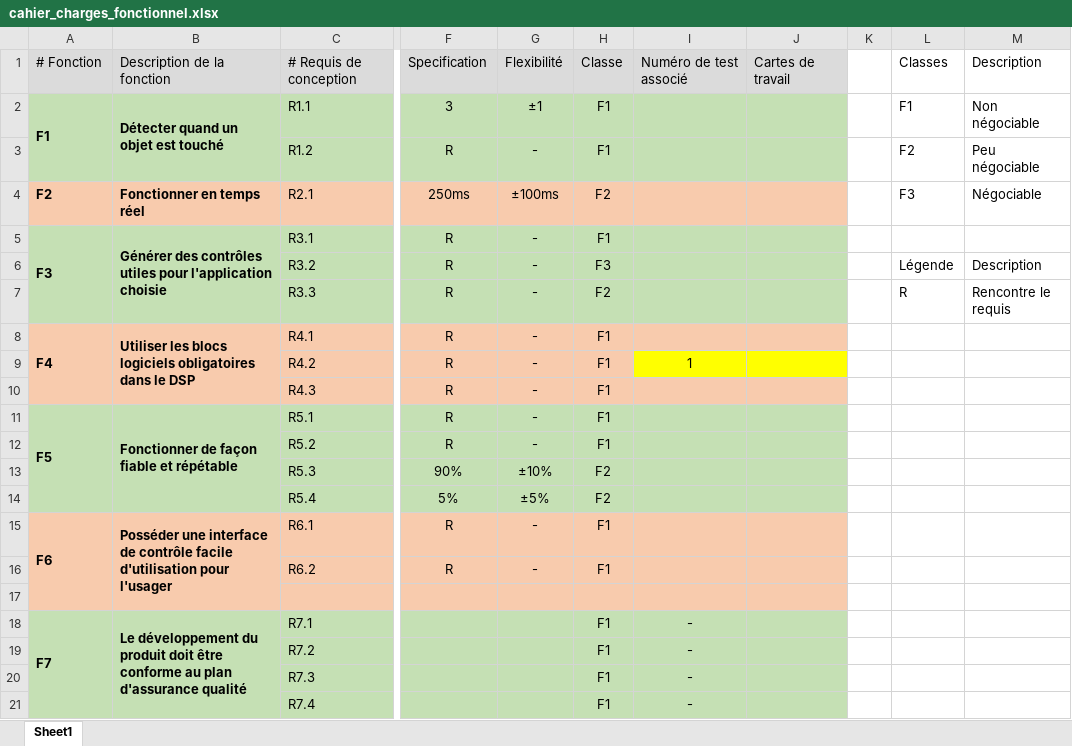
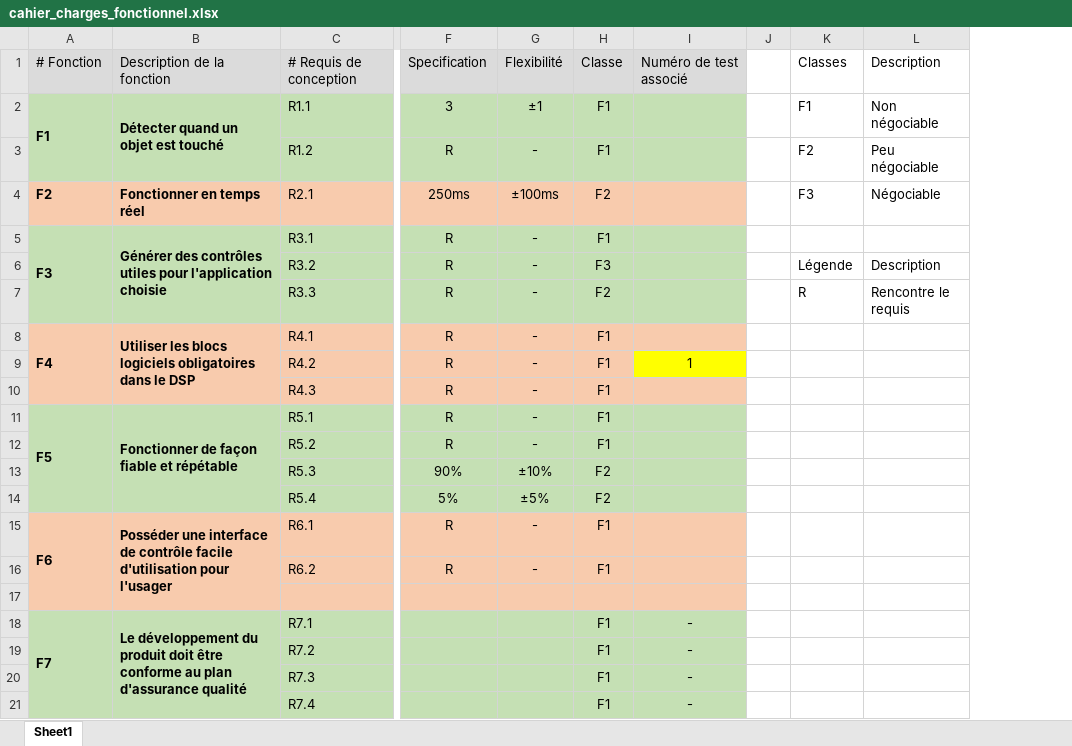
Before and after one commit to FredFafard/ProjetS5, an Excel workbook: Gestion/cahier_charges_fonctionnel.xlsx, sheet Sheet1, drawn as a sheet; only a part is shown, gaps mark what is left out; values as stored, in another font and other column widths than the file's, no borders; table styles not drawn; the diff names each change by its address in the sheet, - before the commit and + after, or states it on an @@ line.

Commit message:
Add files via upload

```diff
--- a/Gestion/cahier_charges_fonctionnel.xlsx (sheet Sheet1)
+++ b/Gestion/cahier_charges_fonctionnel.xlsx (sheet Sheet1)
-column J, row 1: Cartes de travail
```
